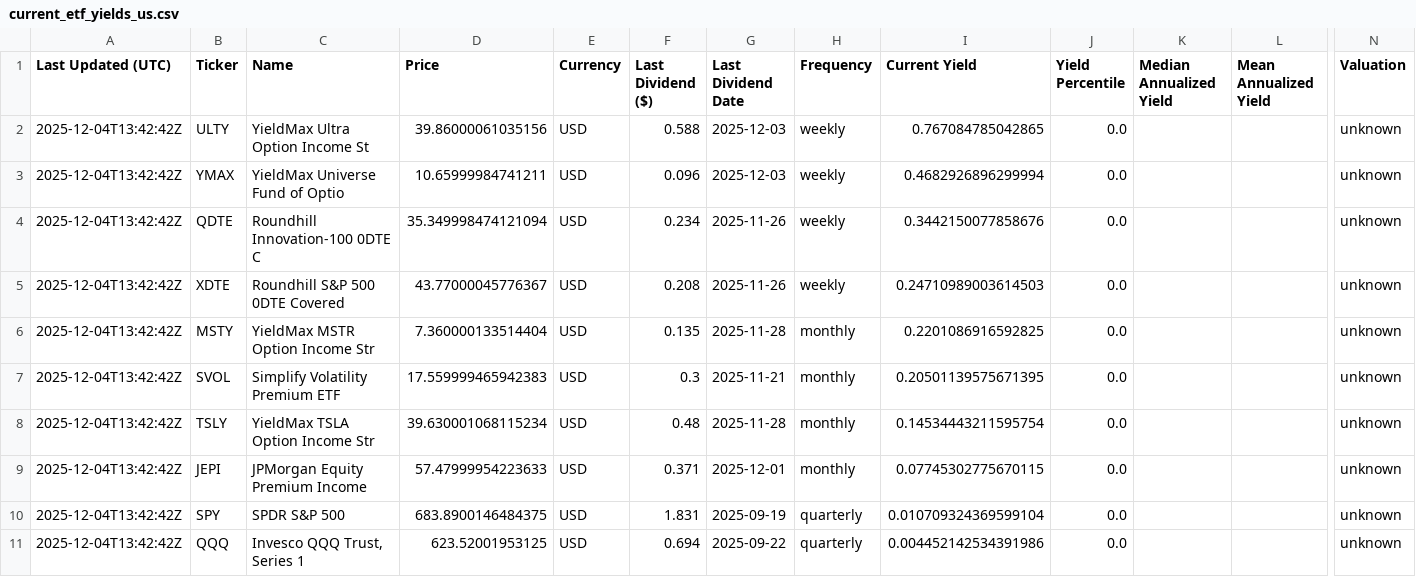
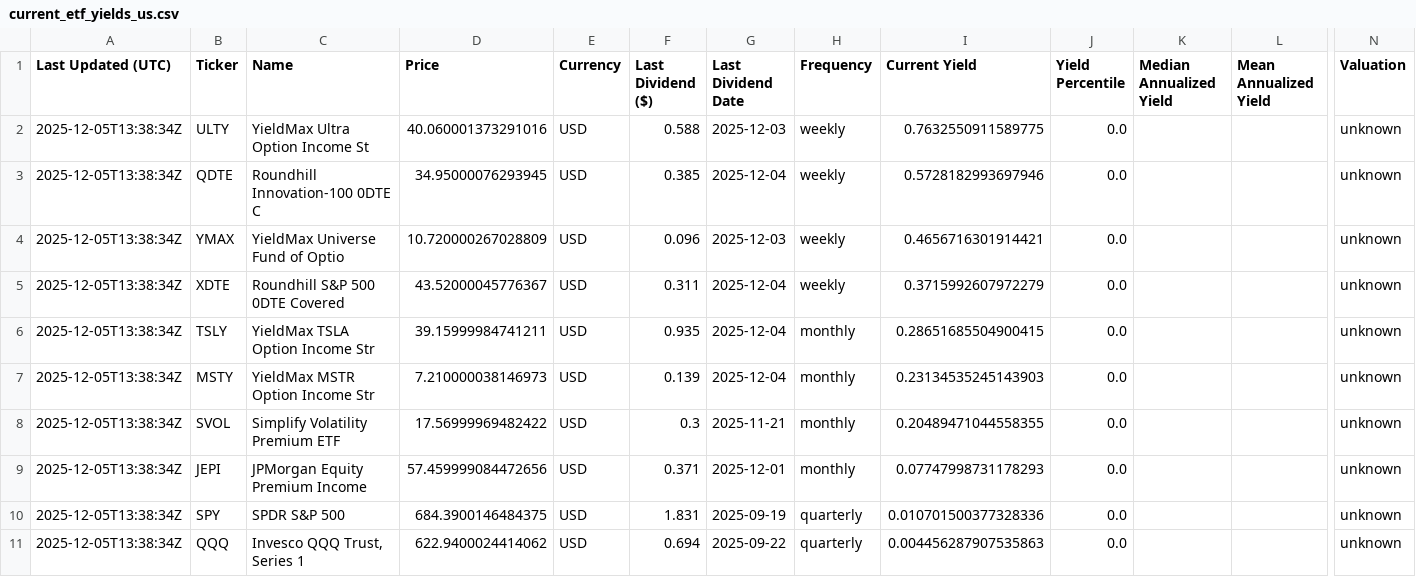
Before and after one commit to willynilly91/dividendAnalyzer, a CSV file: current_etf_yields_us.csv, drawn as a sheet; only a part is shown, gaps mark what is left out; removed rows and columns are numbered as before the commit, all else as after; rows hold the shown columns only; the diff names each change by its address in the sheet, - before the commit and + after, or states it on an @@ line.

```diff
--- a/current_etf_yields_us.csv
+++ b/current_etf_yields_us.csv
-A2 (Last Updated (UTC)): 2025-12-04T13:42:42Z
+A2 (Last Updated (UTC)): 2025-12-05T13:38:34Z
-D2 (Price): 39.86000061035156
+D2 (Price): 40.060001373291016
-I2 (Current Yield): 0.767084785042865
+I2 (Current Yield): 0.7632550911589775
+row 3: 2025-12-05T13:38:34Z | QDTE | Roundhill Innovation-100 0DTE C | 34.95000076293945 | USD | 0.385 | 2025-12-04 | weekly | 0.5728182993697946 | 0.0 |  |  | unknown
-A4 (Last Updated (UTC)): 2025-12-04T13:42:42Z
+A4 (Last Updated (UTC)): 2025-12-05T13:38:34Z
-D4 (Price): 10.65999984741211
+D4 (Price): 10.720000267028809
-I4 (Current Yield): 0.4682926896299994
+I4 (Current Yield): 0.4656716301914421
-row 4: 2025-12-04T13:42:42Z | QDTE | Roundhill Innovation-100 0DTE C | 35.349998474121094 | USD | 0.234 | 2025-11-26 | weekly | 0.3442150077858676 | 0.0 |  |  | unknown
-A5 (Last Updated (UTC)): 2025-12-04T13:42:42Z
+A5 (Last Updated (UTC)): 2025-12-05T13:38:34Z
-D5 (Price): 43.77000045776367
+D5 (Price): 43.52000045776367
-F5 (Last Dividend ($)): 0.208
+F5 (Last Dividend ($)): 0.311
-G5 (Last Dividend Date): 2025-11-26
+G5 (Last Dividend Date): 2025-12-04
-I5 (Current Yield): 0.24710989003614503
+I5 (Current Yield): 0.3715992607972279
+row 6: 2025-12-05T13:38:34Z | TSLY | YieldMax TSLA Option Income Str | 39.15999984741211 | USD | 0.935 | 2025-12-04 | monthly | 0.28651685504900415 | 0.0 |  |  | unknown
-A7:A8 (Last Updated (UTC)): 2025-12-04T13:42:42Z
+A7:A8 (Last Updated (UTC)): 2025-12-05T13:38:34Z
-D7 (Price): 7.360000133514404
+D7 (Price): 7.210000038146973
-F7 (Last Dividend ($)): 0.135
+F7 (Last Dividend ($)): 0.139
-G7 (Last Dividend Date): 2025-11-28
+G7 (Last Dividend Date): 2025-12-04
-I7 (Current Yield): 0.2201086916592825
+I7 (Current Yield): 0.23134535245143903
-D8 (Price): 17.559999465942383
+D8 (Price): 17.56999969482422
-I8 (Current Yield): 0.20501139575671395
+I8 (Current Yield): 0.20489471044558355
-row 8: 2025-12-04T13:42:42Z | TSLY | YieldMax TSLA Option Income Str | 39.630001068115234 | USD | 0.48 | 2025-11-28 | monthly | 0.14534443211595754 | 0.0 |  |  | unknown
-A9:A11 (Last Updated (UTC)): 2025-12-04T13:42:42Z
+A9:A11 (Last Updated (UTC)): 2025-12-05T13:38:34Z
-D9 (Price): 57.47999954223633
+D9 (Price): 57.459999084472656
-I9 (Current Yield): 0.07745302775670115
+I9 (Current Yield): 0.07747998731178293
-D10 (Price): 683.8900146484375
+D10 (Price): 684.3900146484375
-I10 (Current Yield): 0.010709324369599104
+I10 (Current Yield): 0.010701500377328336
-D11 (Price): 623.52001953125
+D11 (Price): 622.9400024414062
-I11 (Current Yield): 0.004452142534391986
+I11 (Current Yield): 0.004456287907535863
```
Also changed, not shown: current_etf_yields_canada.csv, historical_etf_yields_canada.csv, 1 other file.
